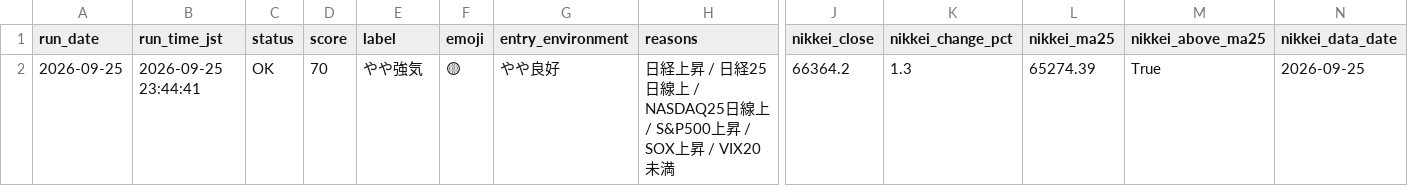
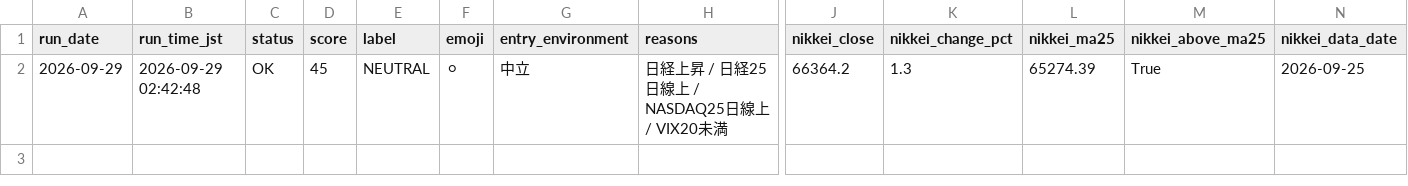
Before and after one commit to rikubell0954-del/stock-monito, a CSV file: results/market_regime.csv, drawn as a sheet; only a part is shown, gaps mark what is left out; removed rows and columns are numbered as before the commit, all else as after; rows hold the shown columns only; the diff names each change by its address in the sheet, - before the commit and + after, or states it on an @@ line.

```diff
--- a/results/market_regime.csv
+++ b/results/market_regime.csv
-row 2: 2026-09-25 | 2026-09-25 23:44:41 | OK | 70 | やや強気 | 🟡 | やや良好 | 日経上昇 / 日経25日線上 / NASDAQ25日線上 / S&P500上昇 / SOX上昇 / VIX20未満 | 66364.2 | 1.3 | 65274.39 | True | 2026-09-25
+row 2: 2026-09-29 | 2026-09-29 02:42:48 | OK | 45 | NEUTRAL | ⚪ | 中立 | 日経上昇 / 日経25日線上 / NASDAQ25日線上 / VIX20未満 | 66364.2 | 1.3 | 65274.39 | True | 2026-09-25
```
Also changed, not shown: results/market_regime_history.csv, results/step3_history.csv, 8 other files.
